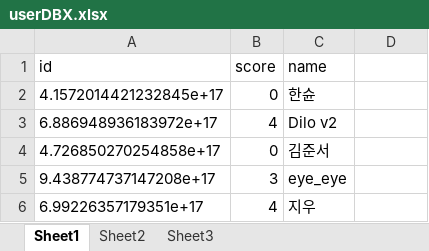
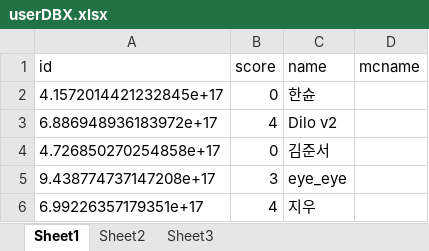
Before and after one commit to hanson67/dbot, an Excel workbook: userDBX.xlsx, sheet Sheet1, drawn as a sheet; values as stored, in another font and other column widths than the file's, no borders; the diff names each change by its address in the sheet, - before the commit and + after, or states it on an @@ line.

```diff
--- a/userDBX.xlsx (sheet Sheet1)
+++ b/userDBX.xlsx (sheet Sheet1)
-D1: (empty)
+D1: mcname
```
Also changed, not shown: 1 other file.
